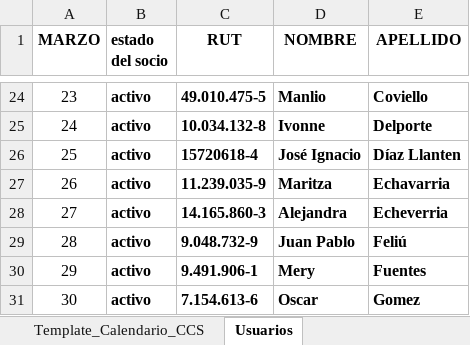
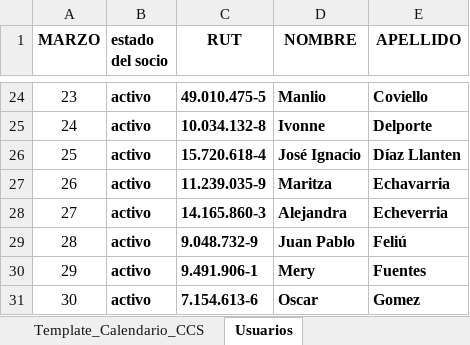
Before and after one commit to cesarmoraa/calendario-ccs, an Excel workbook: Template_Calendario_CCS_GPX.xlsx, sheet Usuarios, drawn as a sheet; only a part is shown, gaps mark what is left out; values as stored, in another font and other column widths than the file's, no borders; the diff covers the shown part only; the diff names each change by its address in the sheet, - before the commit and + after, or states it on an @@ line.

```diff
--- a/Template_Calendario_CCS_GPX.xlsx (sheet Usuarios)
+++ b/Template_Calendario_CCS_GPX.xlsx (sheet Usuarios)
-C26 (RUT): 15720618-4
+C26 (RUT): 15.720.618-4
```
Also changed, not shown: 28 edited cells elsewhere in this sheet.
